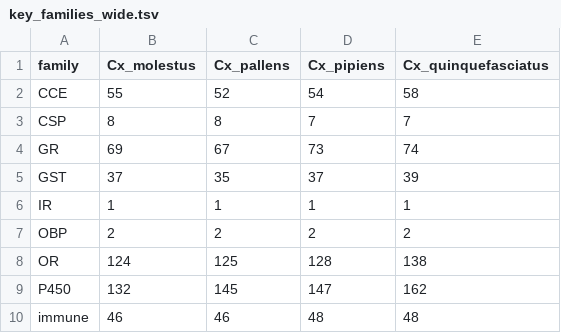
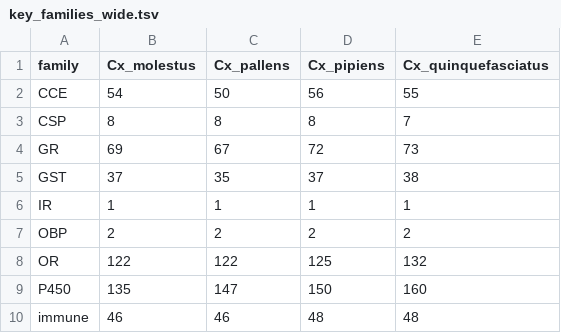
Before and after one commit to tylermaire/cx_pipiens_pangenome, a TSV file: results/functional/key_families_wide.tsv, drawn as a sheet.

```diff
--- a/results/functional/key_families_wide.tsv
+++ b/results/functional/key_families_wide.tsv
@@ -1,10 +1,10 @@
 family	Cx_molestus	Cx_pallens	Cx_pipiens	Cx_quinquefasciatus
-CCE	55	52	54	58
-CSP	8	8	7	7
-GR	69	67	73	74
-GST	37	35	37	39
+CCE	54	50	56	55
+CSP	8	8	8	7
+GR	69	67	72	73
+GST	37	35	37	38
 IR	1	1	1	1
 OBP	2	2	2	2
-OR	124	125	128	138
-P450	132	145	147	162
+OR	122	122	125	132
+P450	135	147	150	160
 immune	46	46	48	48
```
Also changed, not shown: results/cafe/gene_counts_filtered.tsv, results/cafe/significant_families.tsv, 12 other files.
